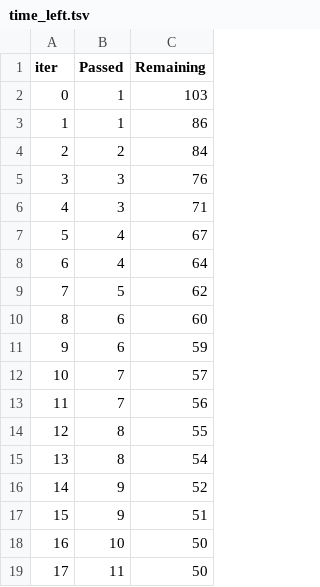
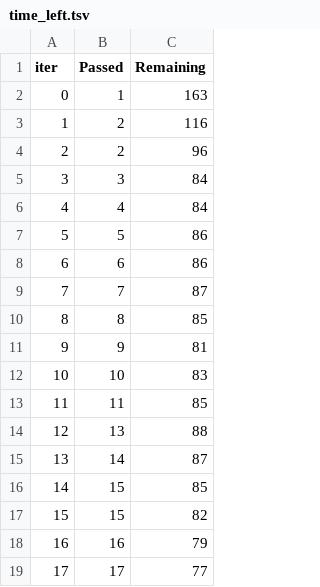
Before and after one commit to ishi3012/claim-flow-engine, a TSV file: catboost_info/time_left.tsv, drawn as a sheet; only a part is shown; the diff covers the shown part only.

```diff
--- a/catboost_info/time_left.tsv
+++ b/catboost_info/time_left.tsv
@@ -1,19 +1,19 @@
 iter	Passed	Remaining
-0	1	103
-1	1	86
-2	2	84
-3	3	76
-4	3	71
-5	4	67
-6	4	64
-7	5	62
-8	6	60
-9	6	59
-10	7	57
-11	7	56
-12	8	55
-13	8	54
-14	9	52
-15	9	51
-16	10	50
-17	11	50
+0	1	163
+1	2	116
+2	2	96
+3	3	84
+4	4	84
+5	5	86
+6	6	86
+7	7	87
+8	8	85
+9	9	81
+10	10	83
+11	11	85
+12	13	88
+13	14	87
+14	15	85
+15	15	82
+16	16	79
+17	17	77
```
Also changed, not shown: 160 edited cells elsewhere in this file, 17 other files.
